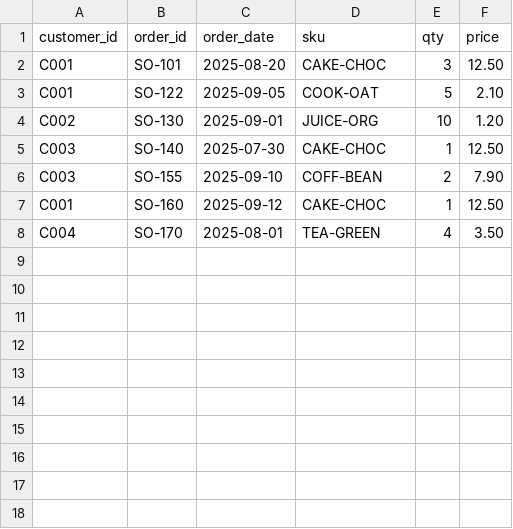
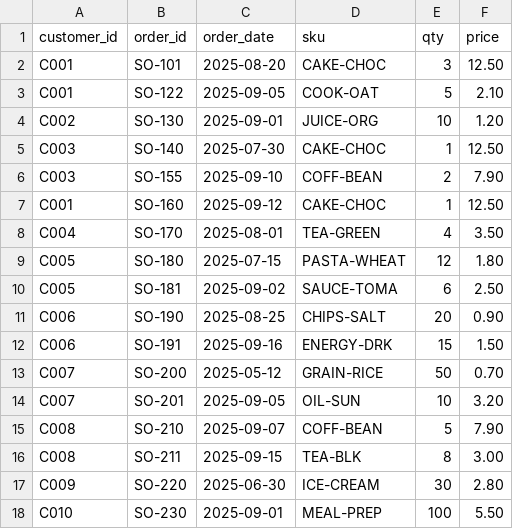
Before and after one commit to harishkavindauoj/Sales_FollowUp_Assistant, a CSV file: data/orders.csv, drawn as a sheet; the diff names each change by its address in the sheet, - before the commit and + after, or states it on an @@ line.

```diff
--- a/data/orders.csv
+++ b/data/orders.csv
+row 9: C005 | SO-180 | 2025-07-15 | PASTA-WHEAT | 12 | 1.80
+row 10: C005 | SO-181 | 2025-09-02 | SAUCE-TOMA | 6 | 2.50
+row 11: C006 | SO-190 | 2025-08-25 | CHIPS-SALT | 20 | 0.90
+row 12: C006 | SO-191 | 2025-09-16 | ENERGY-DRK | 15 | 1.50
+row 13: C007 | SO-200 | 2025-05-12 | GRAIN-RICE | 50 | 0.70
+row 14: C007 | SO-201 | 2025-09-05 | OIL-SUN | 10 | 3.20
+row 15: C008 | SO-210 | 2025-09-07 | COFF-BEAN | 5 | 7.90
+row 16: C008 | SO-211 | 2025-09-15 | TEA-BLK | 8 | 3.00
+row 17: C009 | SO-220 | 2025-06-30 | ICE-CREAM | 30 | 2.80
+row 18: C010 | SO-230 | 2025-09-01 | MEAL-PREP | 100 | 5.50
```
Also changed, not shown: data/customers.csv, 9 other files.
